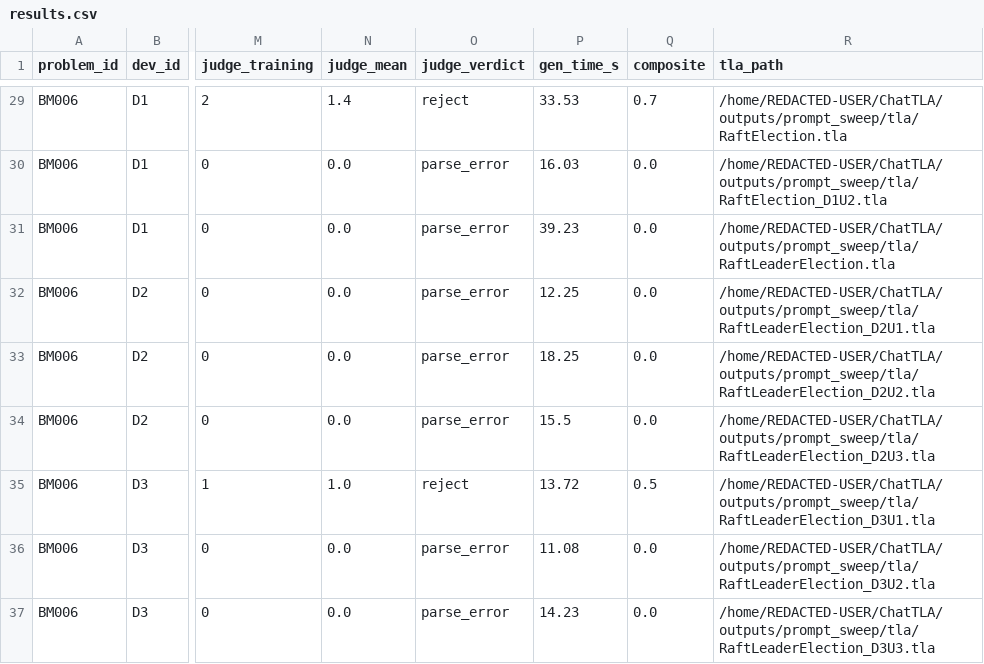
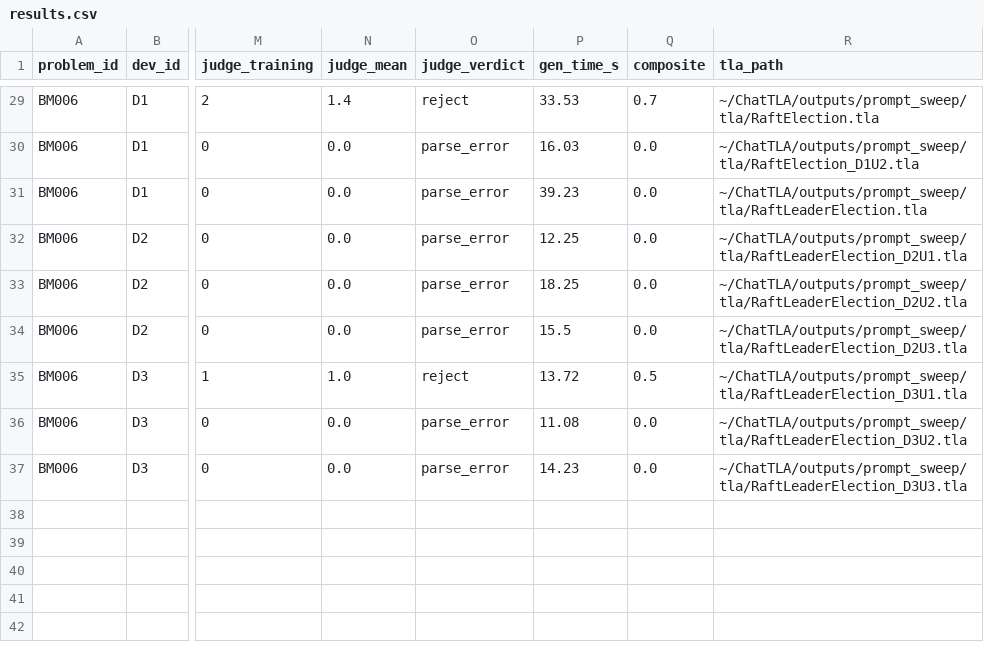
Before and after one commit to LUC-AI4FM/TLA-Prove, a CSV file: outputs/prompt_sweep/results.csv, drawn as a sheet; only a part is shown, gaps mark what is left out; the diff covers the shown part only; the diff names each change by its address in the sheet, - before the commit and + after, or states it on an @@ line.

```diff
--- a/outputs/prompt_sweep/results.csv
+++ b/outputs/prompt_sweep/results.csv
-R29 (tla_path): /home/REDACTED-USER/ChatTLA/outputs/prompt_sweep/tla/RaftElection.tla
+R29 (tla_path): ~/ChatTLA/outputs/prompt_sweep/tla/RaftElection.tla
-R30 (tla_path): /home/REDACTED-USER/ChatTLA/outputs/prompt_sweep/tla/RaftElection_D1U2.tla
+R30 (tla_path): ~/ChatTLA/outputs/prompt_sweep/tla/RaftElection_D1U2.tla
-R31 (tla_path): /home/REDACTED-USER/ChatTLA/outputs/prompt_sweep/tla/RaftLeaderElection.tla
+R31 (tla_path): ~/ChatTLA/outputs/prompt_sweep/tla/RaftLeaderElection.tla
-R32 (tla_path): /home/REDACTED-USER/ChatTLA/outputs/prompt_sweep/tla/RaftLeaderElection_D2U1.tla
+R32 (tla_path): ~/ChatTLA/outputs/prompt_sweep/tla/RaftLeaderElection_D2U1.tla
-R33 (tla_path): /home/REDACTED-USER/ChatTLA/outputs/prompt_sweep/tla/RaftLeaderElection_D2U2.tla
+R33 (tla_path): ~/ChatTLA/outputs/prompt_sweep/tla/RaftLeaderElection_D2U2.tla
-R34 (tla_path): /home/REDACTED-USER/ChatTLA/outputs/prompt_sweep/tla/RaftLeaderElection_D2U3.tla
+R34 (tla_path): ~/ChatTLA/outputs/prompt_sweep/tla/RaftLeaderElection_D2U3.tla
-R35 (tla_path): /home/REDACTED-USER/ChatTLA/outputs/prompt_sweep/tla/RaftLeaderElection_D3U1.tla
+R35 (tla_path): ~/ChatTLA/outputs/prompt_sweep/tla/RaftLeaderElection_D3U1.tla
-R36 (tla_path): /home/REDACTED-USER/ChatTLA/outputs/prompt_sweep/tla/RaftLeaderElection_D3U2.tla
+R36 (tla_path): ~/ChatTLA/outputs/prompt_sweep/tla/RaftLeaderElection_D3U2.tla
-R37 (tla_path): /home/REDACTED-USER/ChatTLA/outputs/prompt_sweep/tla/RaftLeaderElection_D3U3.tla
+R37 (tla_path): ~/ChatTLA/outputs/prompt_sweep/tla/RaftLeaderElection_D3U3.tla
```
Also changed, not shown: 27 edited cells elsewhere in this file, 5 other files.
